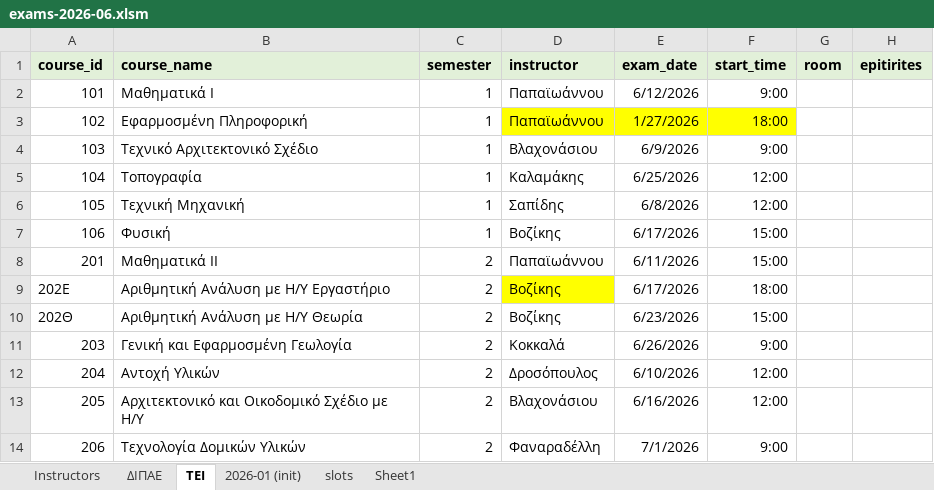
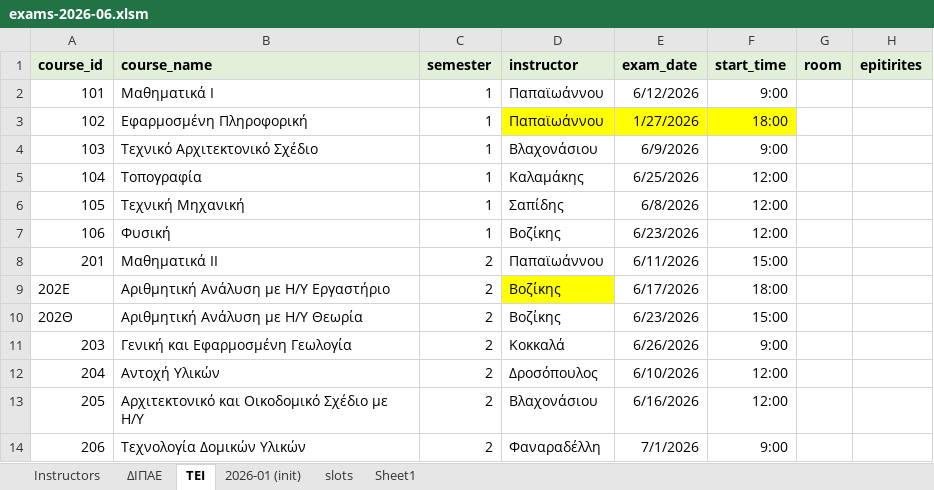
Before and after one commit to panagop/civil_ihu_pyappz, an Excel workbook: files/exams/exams-2026-06.xlsm, sheet ΤΕΙ, drawn as a sheet; only a part is shown; values as stored, in another font and other column widths than the file's, no borders; the diff names each change by its address in the sheet, - before the commit and + after, or states it on an @@ line.

```diff
--- a/files/exams/exams-2026-06.xlsm (sheet ΤΕΙ)
+++ b/files/exams/exams-2026-06.xlsm (sheet ΤΕΙ)
-E7 (exam_date): 6/17/2026
+E7 (exam_date): 6/23/2026
-F7 (start_time): 15:00
+F7 (start_time): 12:00
```
Also changed, not shown: sheet ΔΙΠΑΕ.
